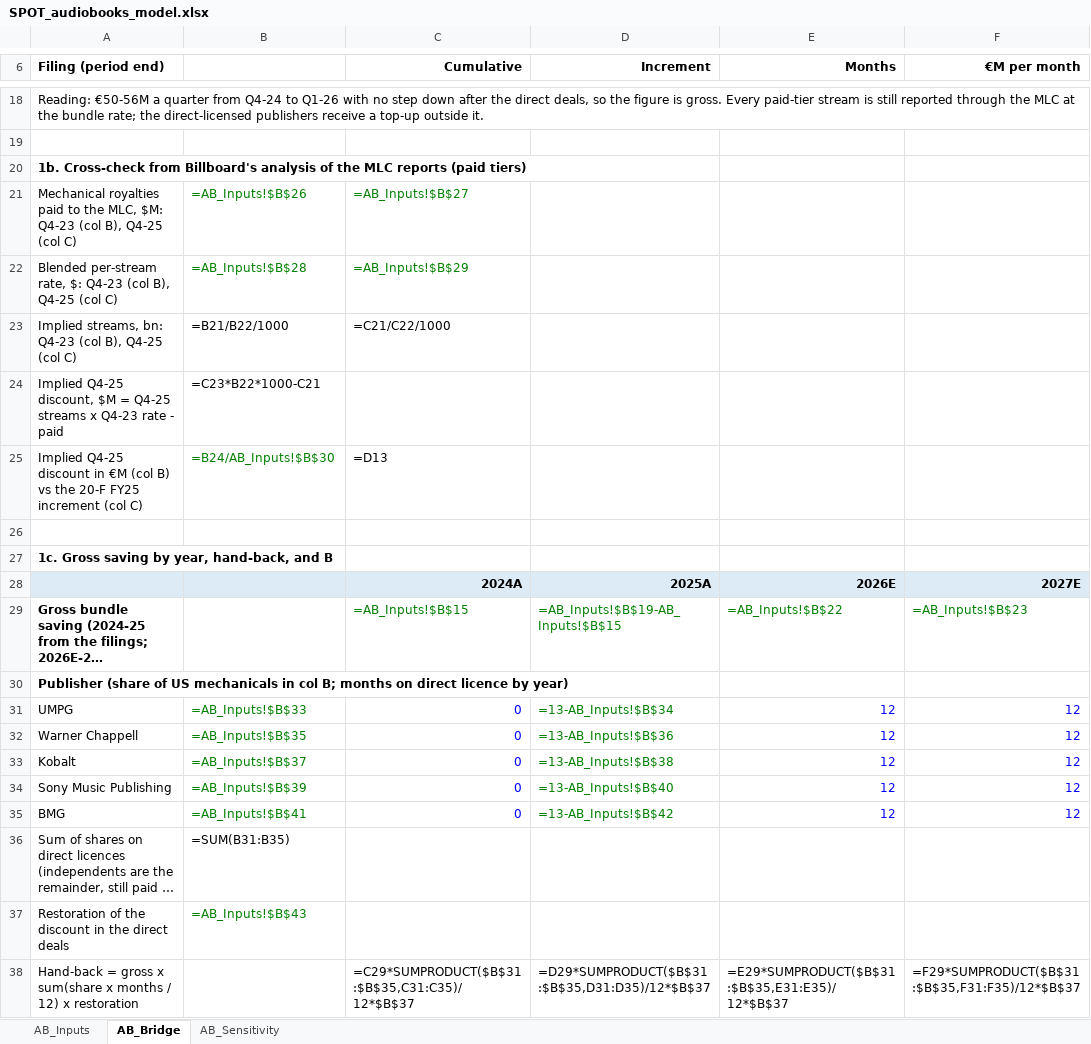
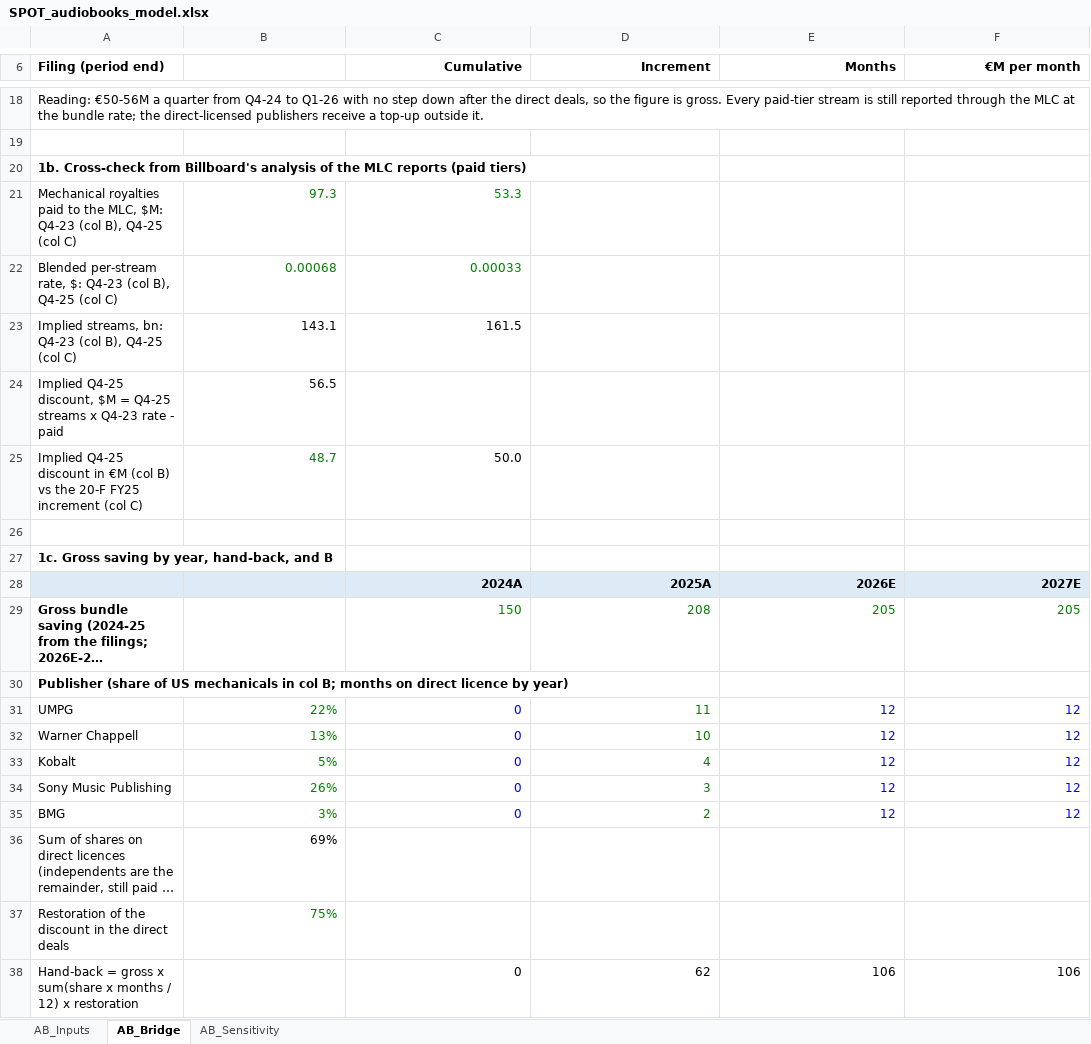
Before and after one commit to maxlsmls-dot/SPOT, an Excel workbook: data/SPOT_audiobooks_model.xlsx, sheet AB_Bridge, drawn as a sheet; only a part is shown, gaps mark what is left out; long unchanged cells end in …; values as stored, in another font and other column widths than the file's, no borders; formulas without a stored value are shown as written; the diff covers the shown part only; the diff names each change by its address in the sheet, - before the commit and + after, or states it on an @@ line.

```diff
--- a/data/SPOT_audiobooks_model.xlsx (sheet AB_Bridge)
+++ b/data/SPOT_audiobooks_model.xlsx (sheet AB_Bridge)
-B21: =AB_Inputs!$B$26
+B21: 97.3
-C21 (Cumulative): =AB_Inputs!$B$27
+C21 (Cumulative): 53.3
-B22: =AB_Inputs!$B$28
+B22: 0.00068
-C22 (Cumulative): =AB_Inputs!$B$29
+C22 (Cumulative): 0.00033
-B23: =B21/B22/1000
+B23: 143.1
-C23 (Cumulative): =C21/C22/1000
+C23 (Cumulative): 161.5
-B24: =C23*B22*1000-C21
+B24: 56.5
-B25: =B24/AB_Inputs!$B$30
+B25: 48.7
-C25 (Cumulative): =D13
+C25 (Cumulative): 50.0
-C29 (Cumulative): =AB_Inputs!$B$15
+C29 (Cumulative): 150
-D29 (Increment): =AB_Inputs!$B$19-AB_Inputs!$B$15
+D29 (Increment): 208
-E29 (Months): =AB_Inputs!$B$22
+E29 (Months): 205
-F29 (€M per month): =AB_Inputs!$B$23
+F29 (€M per month): 205
-B31: =AB_Inputs!$B$33
+B31: 22%
-D31 (Increment): =13-AB_Inputs!$B$34
+D31 (Increment): 11
-B32: =AB_Inputs!$B$35
+B32: 13%
-D32 (Increment): =13-AB_Inputs!$B$36
+D32 (Increment): 10
-B33: =AB_Inputs!$B$37
+B33: 5%
-D33 (Increment): =13-AB_Inputs!$B$38
+D33 (Increment): 4
-B34: =AB_Inputs!$B$39
+B34: 26%
-D34 (Increment): =13-AB_Inputs!$B$40
+D34 (Increment): 3
-B35: =AB_Inputs!$B$41
+B35: 3%
-D35 (Increment): =13-AB_Inputs!$B$42
+D35 (Increment): 2
-B36: =SUM(B31:B35)
+B36: 69%
-B37: =AB_Inputs!$B$43
+B37: 75%
-C38 (Cumulative): =C29*SUMPRODUCT($B$31:$B$35,C31:C35)/12*$B$37
+C38 (Cumulative): 0
-D38 (Increment): =D29*SUMPRODUCT($B$31:$B$35,D31:D35)/12*$B$37
+D38 (Increment): 62
-E38 (Months): =E29*SUMPRODUCT($B$31:$B$35,E31:E35)/12*$B$37
+E38 (Months): 106
-F38 (€M per month): =F29*SUMPRODUCT($B$31:$B$35,F31:F35)/12*$B$37
+F38 (€M per month): 106
```
Also changed, not shown: 94 edited cells elsewhere in this sheet, sheet AB_Sensitivity, 1 other file.
